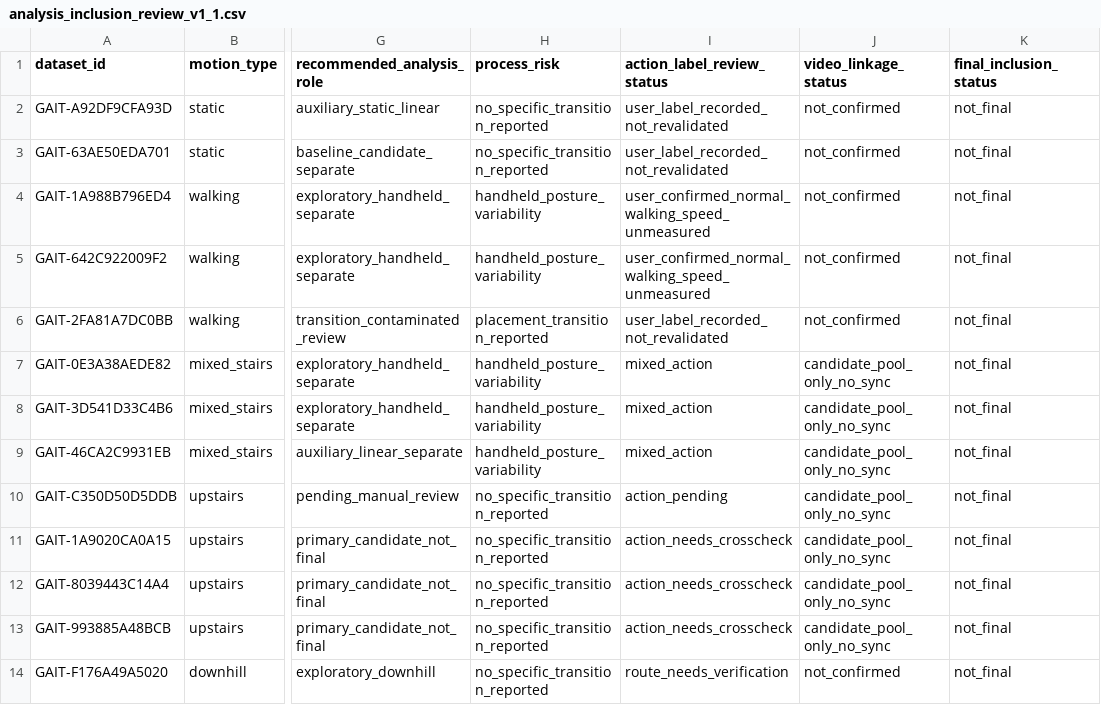
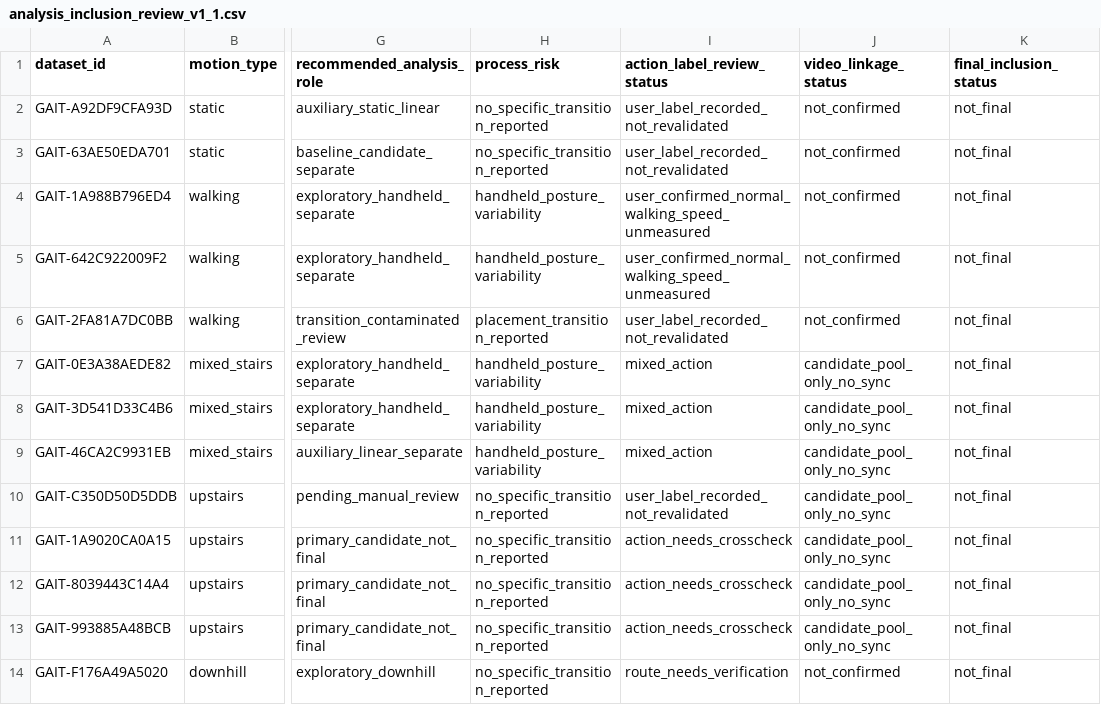
Before and after one commit to shuangrui666/gait-analysis-system, a CSV file: docs/audit/analysis_inclusion_review_v1_1.csv, drawn as a sheet; only a part is shown, gaps mark what is left out; the diff names each change by its address in the sheet, - before the commit and + after, or states it on an @@ line.

```diff
--- a/docs/audit/analysis_inclusion_review_v1_1.csv
+++ b/docs/audit/analysis_inclusion_review_v1_1.csv
-I10 (action_label_review_status): action_pending
+I10 (action_label_review_status): user_label_recorded_not_revalidated
```
Also changed, not shown: data/metadata/dataset_inventory.csv, data/metadata/filename_rename_log.csv, 4 other files.
